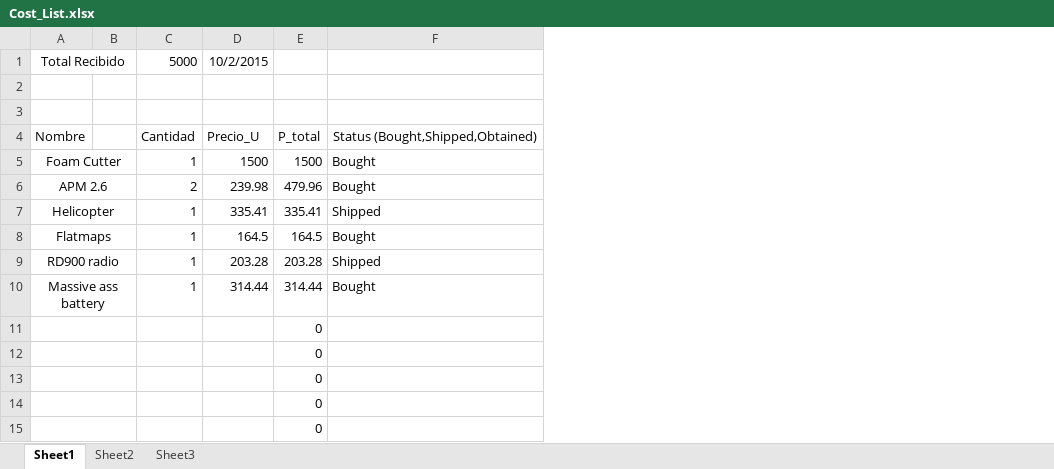
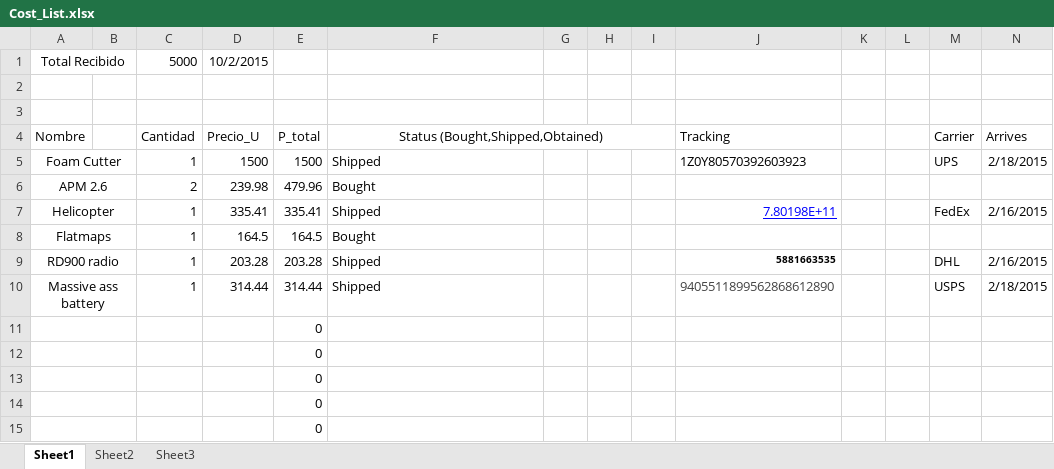
Before and after one commit to jjh-drones/agriculture, an Excel workbook: Cost/Agrisos/Cost_List.xlsx, sheet Sheet1, drawn as a sheet; only a part is shown; values as stored, in another font and other column widths than the file's, no borders; the diff names each change by its address in the sheet, - before the commit and + after, or states it on an @@ line.

Commit message:
updated table

```diff
--- a/Cost/Agrisos/Cost_List.xlsx (sheet Sheet1)
+++ b/Cost/Agrisos/Cost_List.xlsx (sheet Sheet1)
+column G, empty
+column H, empty
+column I, empty
+column J, rows 4-10: Tracking | 1Z0Y80570392603923 |  | 7.80198E+11 |  | 5881663535 | 9405511899562868612890
+column K, empty
+column L, empty
+column M, rows 4-10: Carrier | UPS |  | FedEx |  | DHL | USPS
+column N, rows 4-10: Arrives | 2/18/2015 |  | 2/16/2015 |  | 2/16/2015 | 2/18/2015
+F4:I4 merged
-F5: Bought
+F5: Shipped
-F10: Bought
+F10: Shipped
```
